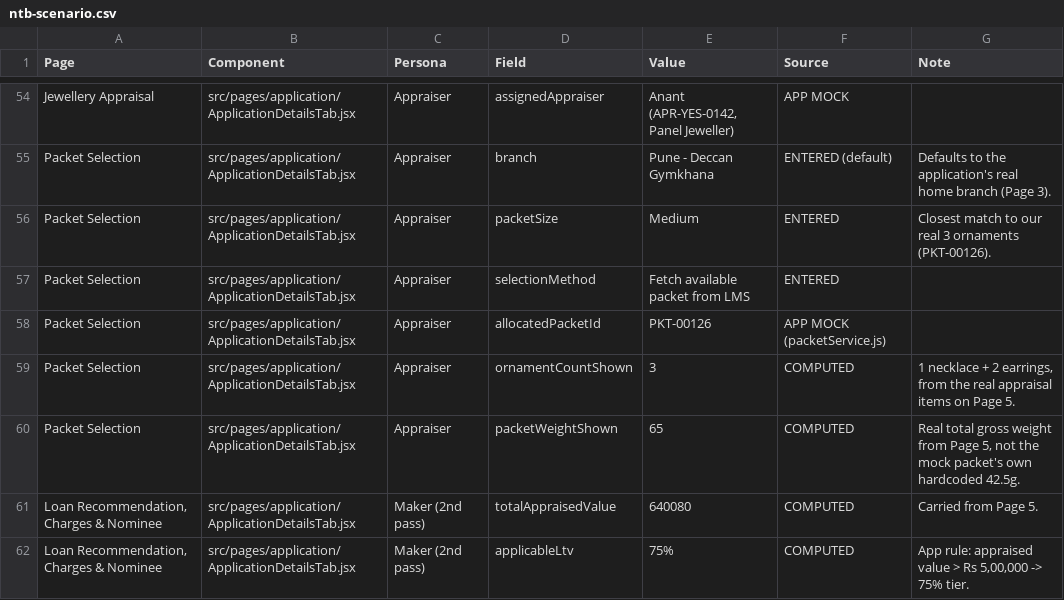
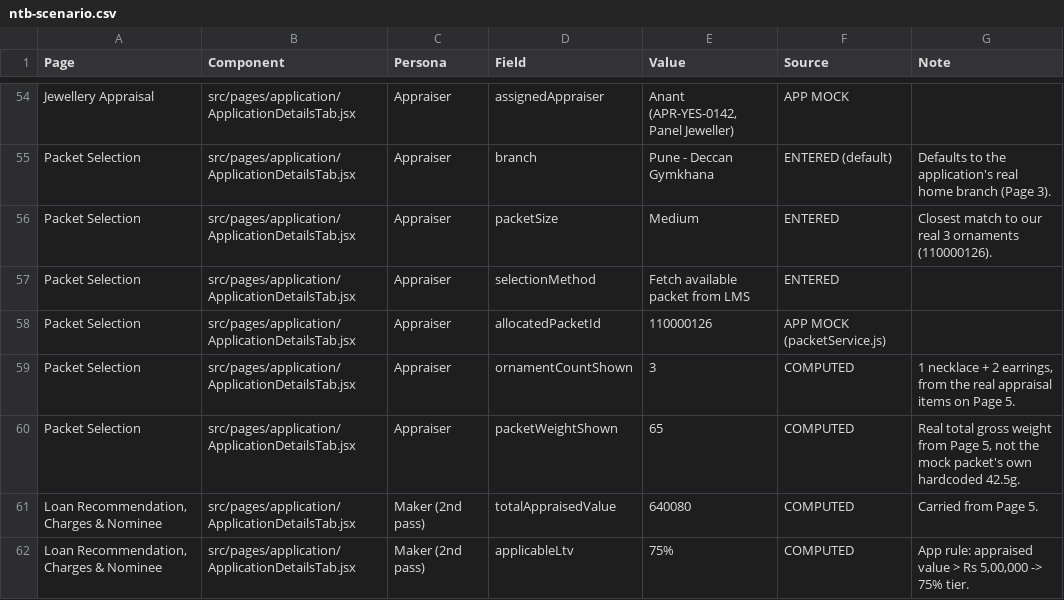
Before and after one commit to Jahnavi-Mantripragada/los-asset, a CSV file: docs/demo-data/ntb-scenario.csv, drawn as a sheet; only a part is shown, gaps mark what is left out.

```diff
--- a/docs/demo-data/ntb-scenario.csv
+++ b/docs/demo-data/ntb-scenario.csv
@@ -55,5 +55,5 @@
 "Packet Selection","src/pages/application/ApplicationDetailsTab.jsx","Appraiser","branch","Pune - Deccan Gymkhana","ENTERED (default)","Defaults to the application's real home branch (Page 3)."
-"Packet Selection","src/pages/application/ApplicationDetailsTab.jsx","Appraiser","packetSize","Medium","ENTERED","Closest match to our real 3 ornaments (PKT-00126)."
+"Packet Selection","src/pages/application/ApplicationDetailsTab.jsx","Appraiser","packetSize","Medium","ENTERED","Closest match to our real 3 ornaments (110000126)."
 "Packet Selection","src/pages/application/ApplicationDetailsTab.jsx","Appraiser","selectionMethod","Fetch available packet from LMS","ENTERED",""
-"Packet Selection","src/pages/application/ApplicationDetailsTab.jsx","Appraiser","allocatedPacketId","PKT-00126","APP MOCK (packetService.js)",""
+"Packet Selection","src/pages/application/ApplicationDetailsTab.jsx","Appraiser","allocatedPacketId","110000126","APP MOCK (packetService.js)",""
 "Packet Selection","src/pages/application/ApplicationDetailsTab.jsx","Appraiser","ornamentCountShown","3","COMPUTED","1 necklace + 2 earrings, from the real appraisal items on Page 5."
```
Also changed, not shown: docs/demo-data/ntb-agri-term-loan-scenario.csv, 8 other files.
